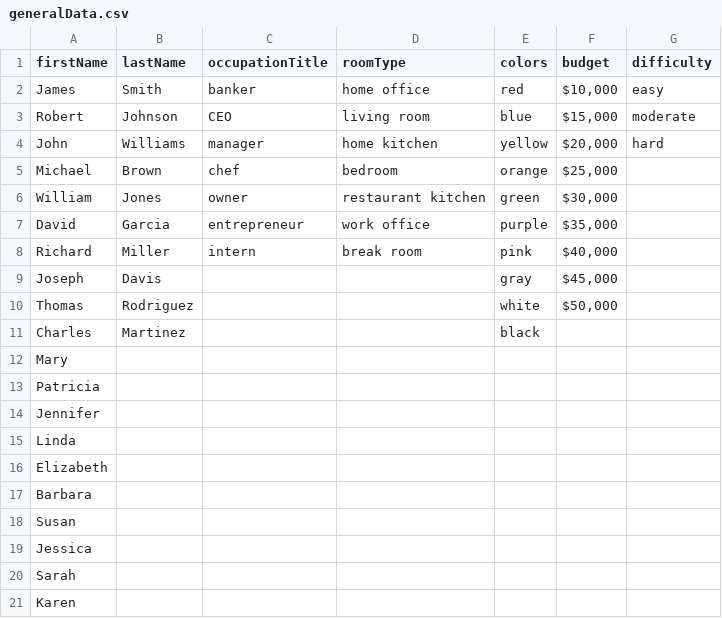
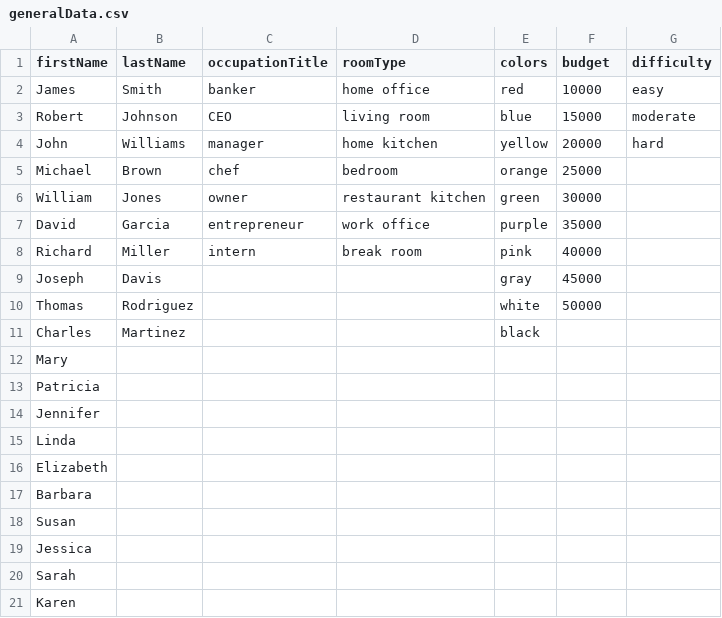
Before and after one commit to mattcmerritt/Character-Generator, a CSV file: Resources/generalData.csv, drawn as a sheet.

Commit message:
CSVReader now creates lists for each column of items

```diff
--- a/Resources/generalData.csv
+++ b/Resources/generalData.csv
@@ -1,11 +1,11 @@
 firstName,lastName,occupationTitle,roomType,colors,budget,difficulty
-James,Smith,banker,home office,red,"$10,000 ",easy
-Robert,Johnson,CEO,living room,blue,"$15,000 ",moderate
-John,Williams,manager,home kitchen,yellow,"$20,000 ",hard
-Michael,Brown,chef,bedroom,orange,"$25,000 ",
-William,Jones,owner,restaurant kitchen,green,"$30,000 ",
-David,Garcia,entrepreneur,work office,purple,"$35,000 ",
-Richard,Miller,intern,break room,pink,"$40,000 ",
-Joseph,Davis,,,gray,"$45,000 ",
-Thomas,Rodriguez,,,white,"$50,000 ",
+James,Smith,banker,home office,red,10000,easy
+Robert,Johnson,CEO,living room,blue,15000,moderate
+John,Williams,manager,home kitchen,yellow,20000,hard
+Michael,Brown,chef,bedroom,orange,25000,
+William,Jones,owner,restaurant kitchen,green,30000,
+David,Garcia,entrepreneur,work office,purple,35000,
+Richard,Miller,intern,break room,pink,40000,
+Joseph,Davis,,,gray,45000,
+Thomas,Rodriguez,,,white,50000,
 Charles,Martinez,,,black,,
```
Also changed, not shown: 2 other files.
